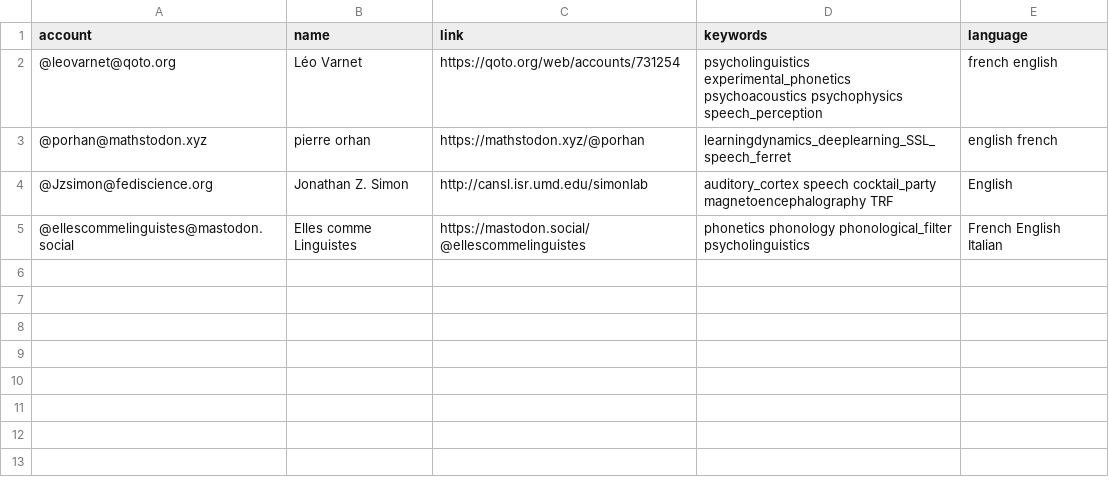
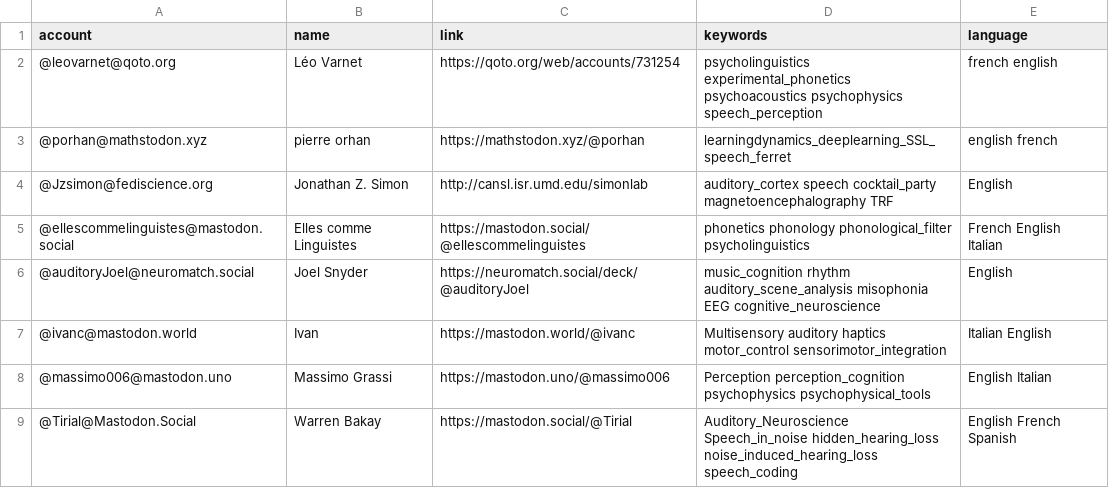
Before and after one commit to LeoVarnet/Mastodon-Audition, a CSV file: resources/users.csv, drawn as a sheet; the diff names each change by its address in the sheet, - before the commit and + after, or states it on an @@ line.

Commit message:
Update users.csv

```diff
--- a/resources/users.csv
+++ b/resources/users.csv
+row 6: @auditoryJoel@neuromatch.social | Joel Snyder | https://neuromatch.social/deck/@auditoryJoel | music_cognition rhythm auditory_scene_analysis misophonia EEG cognitive_neuroscience | English
+row 7: @ivanc@mastodon.world | Ivan | https://mastodon.world/@ivanc | Multisensory auditory haptics motor_control sensorimotor_integration | Italian English
+row 8: @massimo006@mastodon.uno | Massimo Grassi | https://mastodon.uno/@massimo006 | Perception perception_cognition psychophysics psychophysical_tools | English Italian
+row 9: @Tirial@Mastodon.Social | Warren Bakay | https://mastodon.social/@Tirial | Auditory_Neuroscience Speech_in_noise hidden_hearing_loss noise_induced_hearing_loss speech_coding | English French Spanish
```
